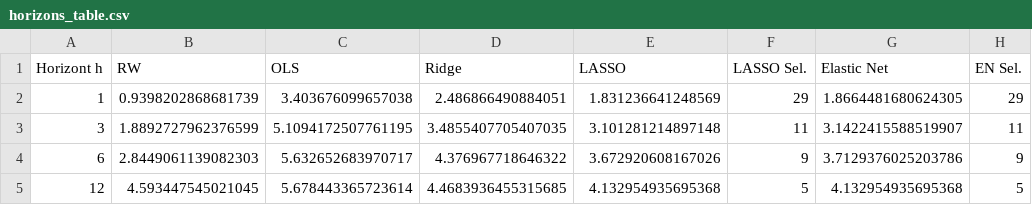
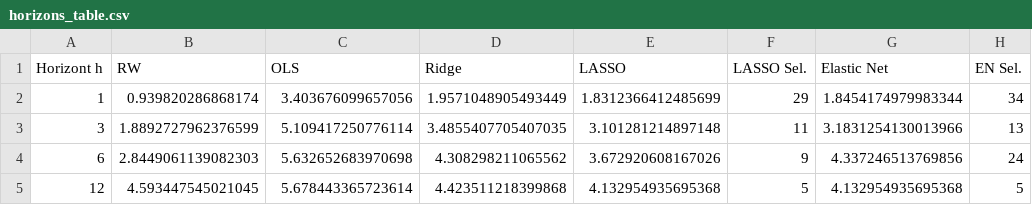
Before and after one commit to antonpstahl/RIDGE-LASSO-Inflation-Econometrics-SS26, a CSV file: results/horizons_table.csv, drawn as a sheet.

Commit message:
Fix: unify CV criterion in horizon analysis (RidgeCV scoring + EN l1_ratio grid)

```diff
--- a/results/horizons_table.csv
+++ b/results/horizons_table.csv
@@ -1,5 +1,5 @@
 Horizont h,RW,OLS,Ridge,LASSO,LASSO Sel.,Elastic Net,EN Sel.
-1,0.9398202868681739,3.403676099657038,2.486866490884051,1.831236641248569,29,1.8664481680624305,29
-3,1.8892727962376599,5.1094172507761195,3.4855407705407035,3.101281214897148,11,3.1422415588519907,11
-6,2.8449061139082303,5.632652683970717,4.376967718646322,3.672920608167026,9,3.7129376025203786,9
-12,4.593447545021045,5.678443365723614,4.4683936455315685,4.132954935695368,5,4.132954935695368,5
+1,0.939820286868174,3.403676099657056,1.9571048905493449,1.8312366412485699,29,1.8454174979983344,34
+3,1.8892727962376599,5.109417250776114,3.4855407705407035,3.101281214897148,11,3.1831254130013966,13
+6,2.8449061139082303,5.632652683970698,4.308298211065562,3.672920608167026,9,4.337246513769856,24
+12,4.593447545021045,5.678443365723614,4.423511218399868,4.132954935695368,5,4.132954935695368,5
```
Also changed, not shown: 3 other files.
